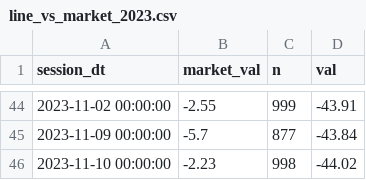
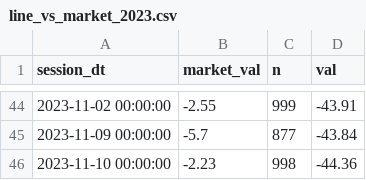
Before and after one commit to popiol/popiol.github.io, a CSV file: data/line_vs_market_2023.csv, drawn as a sheet; only a part is shown, gaps mark what is left out.

Commit message:
data refresh

```diff
--- a/data/line_vs_market_2023.csv
+++ b/data/line_vs_market_2023.csv
@@ -45,2 +45,2 @@ session_dt,market_val,n,val
 "2023-11-09 00:00:00",-5.7,877,-43.84
-"2023-11-10 00:00:00",-2.23,998,-44.02
+"2023-11-10 00:00:00",-2.23,998,-44.36
```
